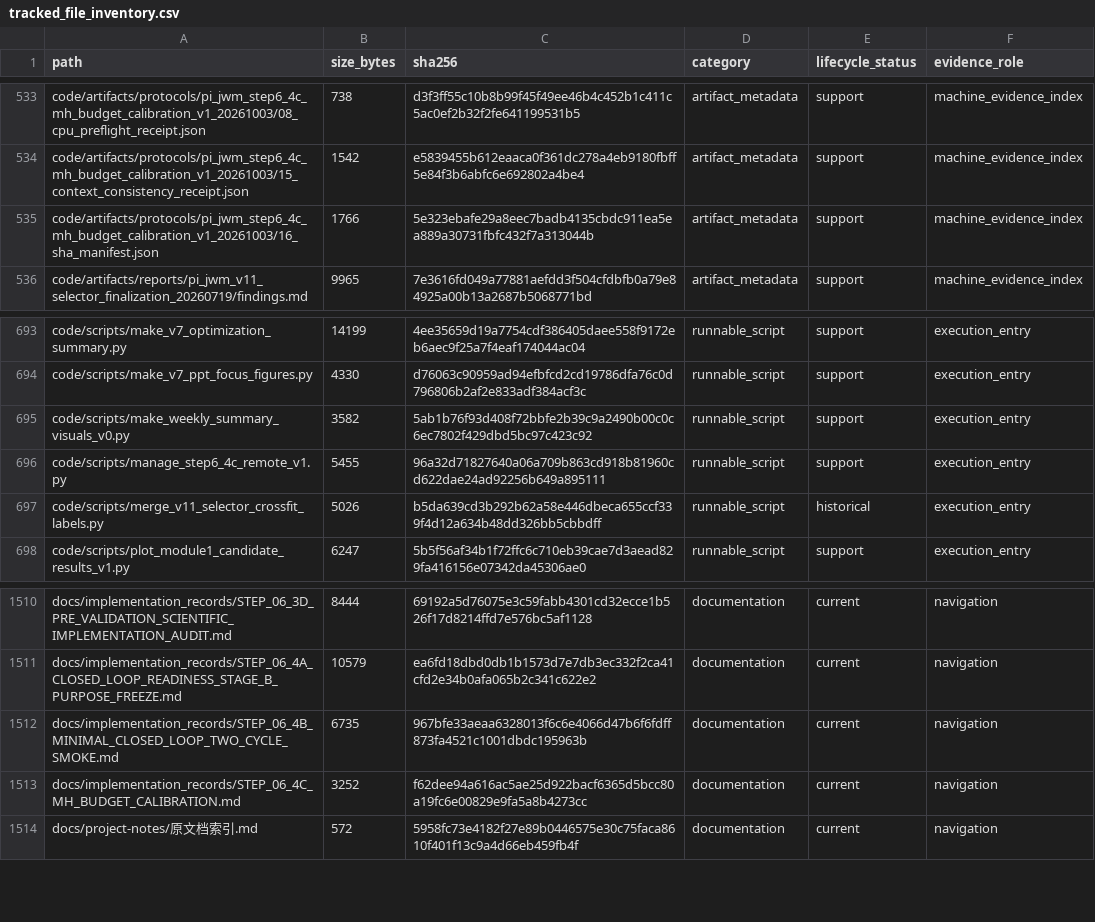
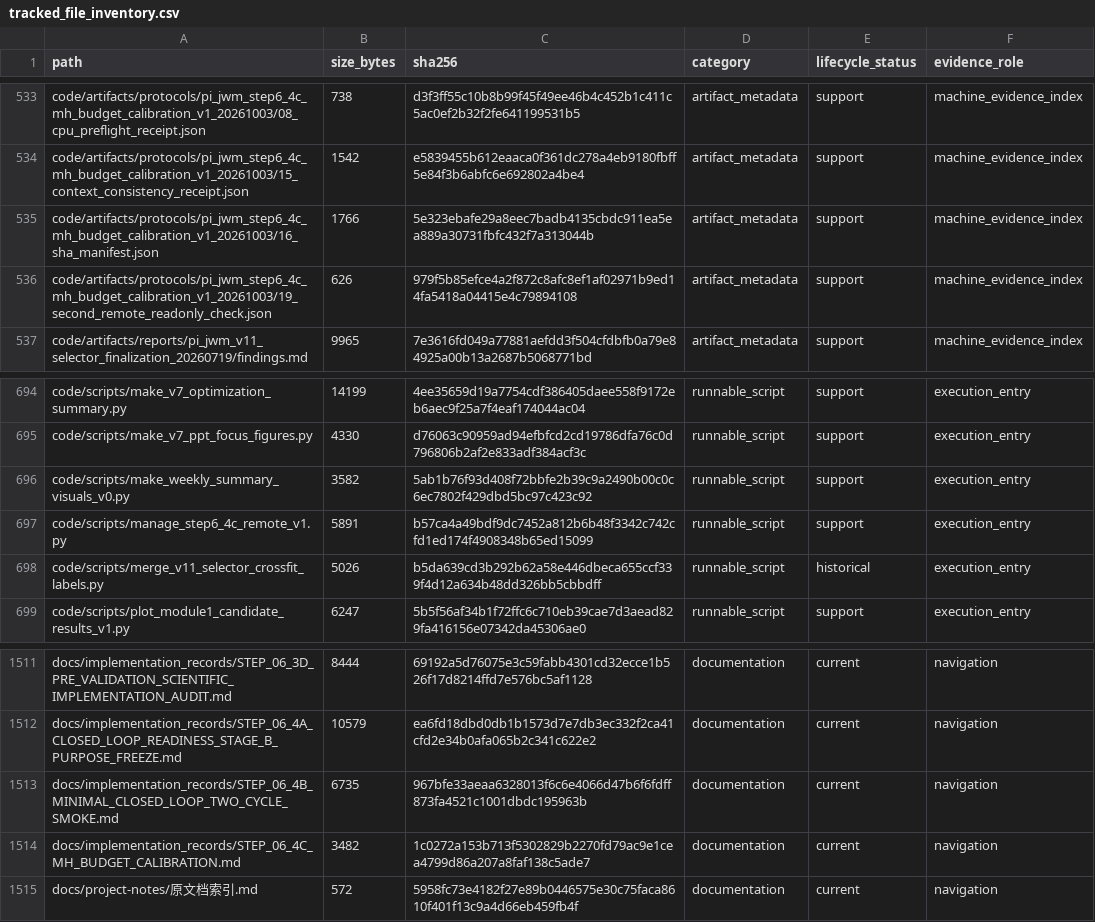
Before and after one commit to yys806/network-state-world-model, a CSV file: docs/registries/generated/tracked_file_inventory.csv, drawn as a sheet; only a part is shown, gaps mark what is left out.

Commit message:
fix(calibration): verify Git bundle deployment when GitHub TLS fails

```diff
--- a/docs/registries/generated/tracked_file_inventory.csv
+++ b/docs/registries/generated/tracked_file_inventory.csv
@@ -535,2 +535,3 @@ code/artifacts/protocols/pi_jwm_step6_4c_mh_budget_calibration_v1_20261003/15_co
 code/artifacts/protocols/pi_jwm_step6_4c_mh_budget_calibration_v1_20261003/16_sha_manifest.json,1766,5e323ebafe29a8eec7badb4135cbdc911ea5ea889a30731fbfc432f7a313044b,artifact_metadata,support,machine_evidence_index
+code/artifacts/protocols/pi_jwm_step6_4c_mh_budget_calibration_v1_20261003/19_second_remote_readonly_check.json,626,979f5b85efce4a2f872c8afc8ef1af02971b9ed14fa5418a04415e4c79894108,artifact_metadata,support,machine_evidence_index
 code/artifacts/reports/pi_jwm_v11_selector_finalization_20260719/findings.md,9965,7e3616fd049a77881aefdd3f504cfdbfb0a79e84925a00b13a2687b5068771bd,artifact_metadata,support,machine_evidence_index
@@ -695,3 +696,3 @@ code/scripts/make_v7_ppt_focus_figures.py,4330,d76063c90959ad94efbfcd2cd19786dfa
 code/scripts/make_weekly_summary_visuals_v0.py,3582,5ab1b76f93d408f72bbfe2b39c9a2490b00c0c6ec7802f429dbd5bc97c423c92,runnable_script,support,execution_entry
-code/scripts/manage_step6_4c_remote_v1.py,5455,96a32d71827640a06a709b863cd918b81960cd622dae24ad92256b649a895111,runnable_script,support,execution_entry
+code/scripts/manage_step6_4c_remote_v1.py,5891,b57ca4a49bdf9dc7452a812b6b48f3342c742cfd1ed174f4908348b65ed15099,runnable_script,support,execution_entry
 code/scripts/merge_v11_selector_crossfit_labels.py,5026,b5da639cd3b292b62a58e446dbeca655ccf339f4d12a634b48dd326bb5cbbdff,runnable_script,historical,execution_entry
@@ -1512,3 +1513,3 @@ docs/implementation_records/STEP_06_4A_CLOSED_LOOP_READINESS_STAGE_B_PURPOSE_FRE
 docs/implementation_records/STEP_06_4B_MINIMAL_CLOSED_LOOP_TWO_CYCLE_SMOKE.md,6735,967bfe33aeaa6328013f6c6e4066d47b6f6fdff873fa4521c1001dbdc195963b,documentation,current,navigation
-docs/implementation_records/STEP_06_4C_MH_BUDGET_CALIBRATION.md,3252,f62dee94a616ac5ae25d922bacf6365d5bcc80a19fc6e00829e9fa5a8b4273cc,documentation,current,navigation
+docs/implementation_records/STEP_06_4C_MH_BUDGET_CALIBRATION.md,3482,1c0272a153b713f5302829b2270fd79ac9e1cea4799d86a207a8faf138c5ade7,documentation,current,navigation
 docs/project-notes/原文档索引.md,572,5958fc73e4182f27e89b0446575e30c75faca8610f401f13c9a4d66eb459fb4f,documentation,current,navigation
```
Also changed, not shown: docs/registries/generated/artifact_catalog.csv, 4 other files.
